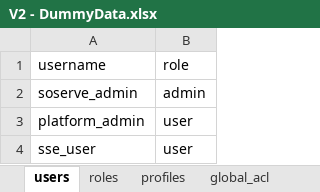
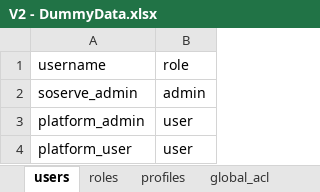
Before and after one commit to KMI-KPZ/ve-collab, an Excel workbook: DummyData/V2 - DummyData.xlsx, sheet users, drawn as a sheet; values as stored, in another font and other column widths than the file's, no borders; the diff names each change by its address in the sheet, - before the commit and + after, or states it on an @@ line.

Commit message:
Fixed bug in dummy data for injecting user with wrong username

```diff
--- a/DummyData/V2 - DummyData.xlsx (sheet users)
+++ b/DummyData/V2 - DummyData.xlsx (sheet users)
-A4: sse_user
+A4: platform_user
```
Also changed, not shown: sheet posts, sheet follows, sheet spaces, sheet roles, sheet profiles, 1 other file.
